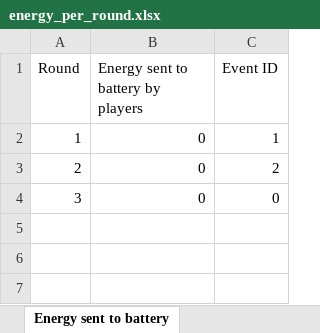
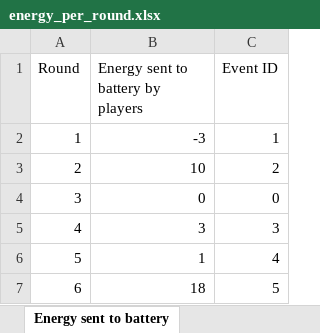
Before and after one commit to victorvadmandjensen/EV_Masters_Project, an Excel workbook: energy_per_round.xlsx, sheet Energy sent to battery, drawn as a sheet; values as stored, in another font and other column widths than the file's, no borders; the diff names each change by its address in the sheet, - before the commit and + after, or states it on an @@ line.

Commit message:
round_in_player_ui
players can now see the round numbers!

```diff
--- a/energy_per_round.xlsx (sheet Energy sent to battery)
+++ b/energy_per_round.xlsx (sheet Energy sent to battery)
-B2: 0
+B2: -3
-B3: 0
+B3: 10
+row 5: 4 | 3 | 3
+row 6: 5 | 1 | 4
+row 7: 6 | 18 | 5
```
Also changed, not shown: 2 other files.
